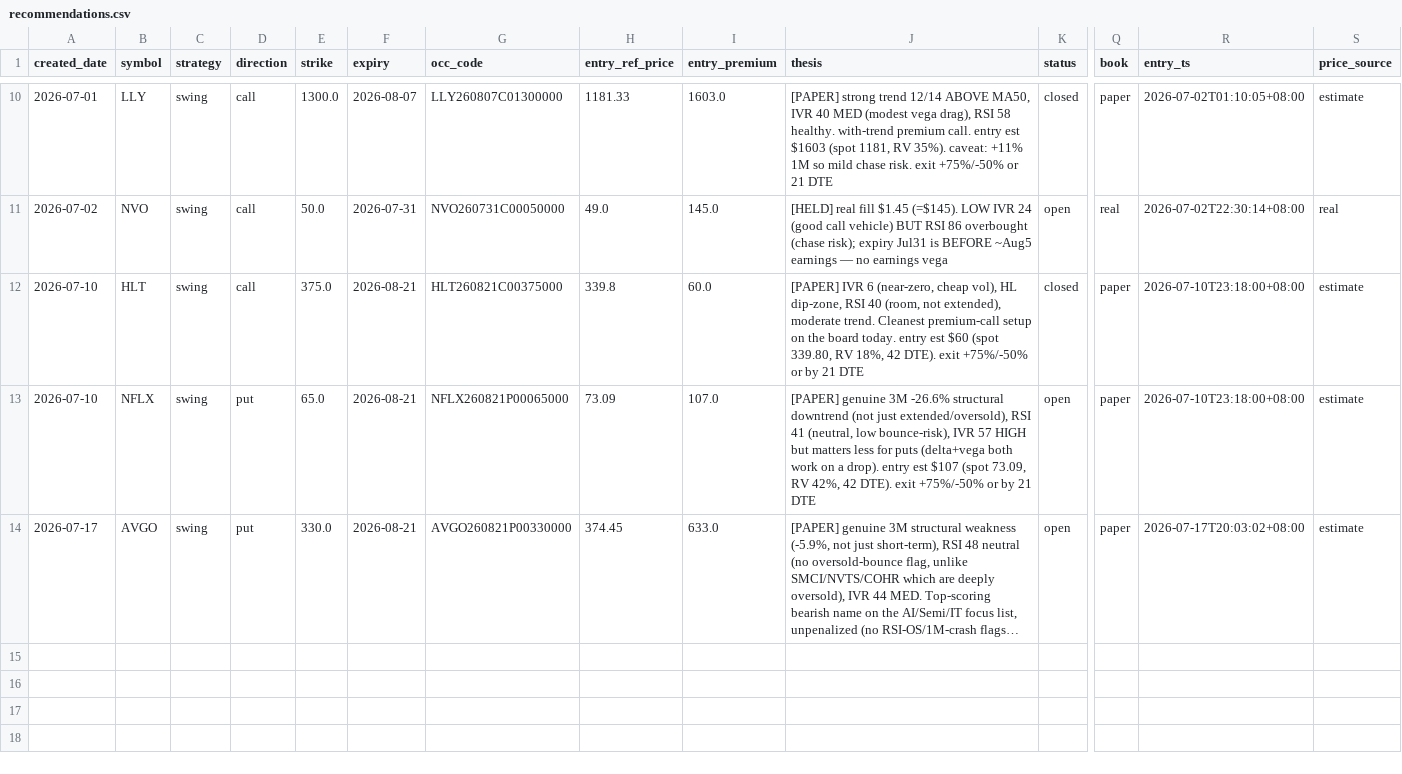
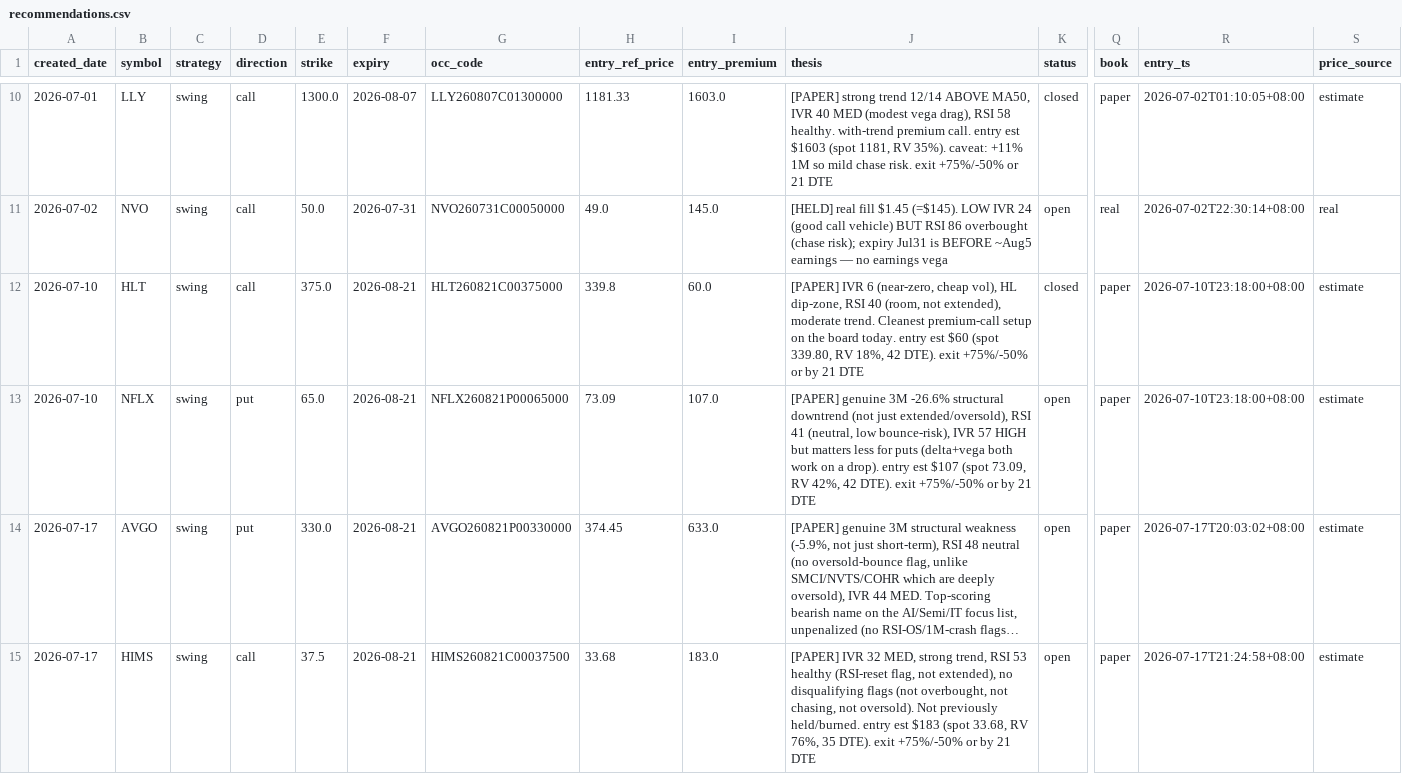
Before and after one commit to longansoju/options, a CSV file: data/recommendations.csv, drawn as a sheet; only a part is shown, gaps mark what is left out; long unchanged cells end in …; rows hold the shown columns only; the diff names each change by its address in the sheet, - before the commit and + after, or states it on an @@ line.

```diff
--- a/data/recommendations.csv
+++ b/data/recommendations.csv
+row 15: 2026-07-17 | HIMS | swing | call | 37.5 | 2026-08-21 | HIMS260821C00037500 | 33.68 | 183.0 | [PAPER] IVR 32 MED, strong trend, RSI 53 healthy (RSI-reset flag, not extended), no disqualifying flags (not overbought, not chasing, not oversold). Not previously held/burned. entry est $183 (spot 33.68, RV 76%, 35 DTE). exit +75%/-50% or by 21 DTE | open | paper | 2026-07-17T21:24:58+08:00 | estimate
```
